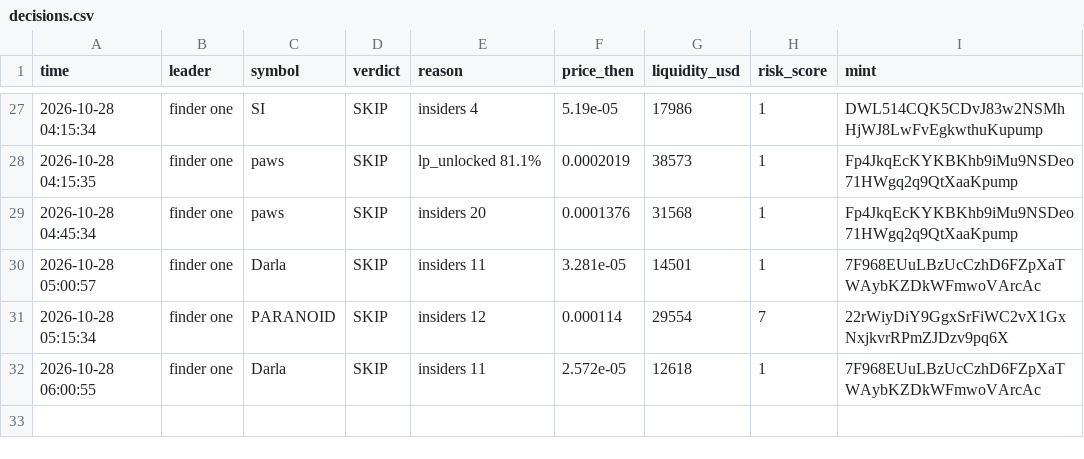
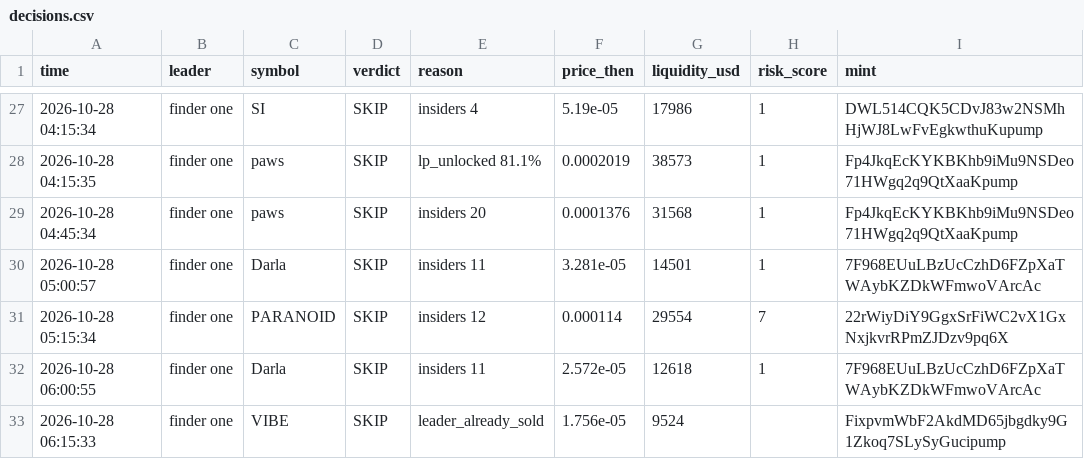
Before and after one commit to Just-in-ii/paper-desk, a CSV file: decisions.csv, drawn as a sheet; only a part is shown, gaps mark what is left out; the diff names each change by its address in the sheet, - before the commit and + after, or states it on an @@ line.

```diff
--- a/decisions.csv
+++ b/decisions.csv
+row 33: 2026-10-28 06:15:33 | finder one | VIBE | SKIP | leader_already_sold | 1.756e-05 | 9524 |  | FixpvmWbF2AkdMD65jbgdky9G1Zkoq7SLySyGucipump
```
Also changed, not shown: 2 other files.
